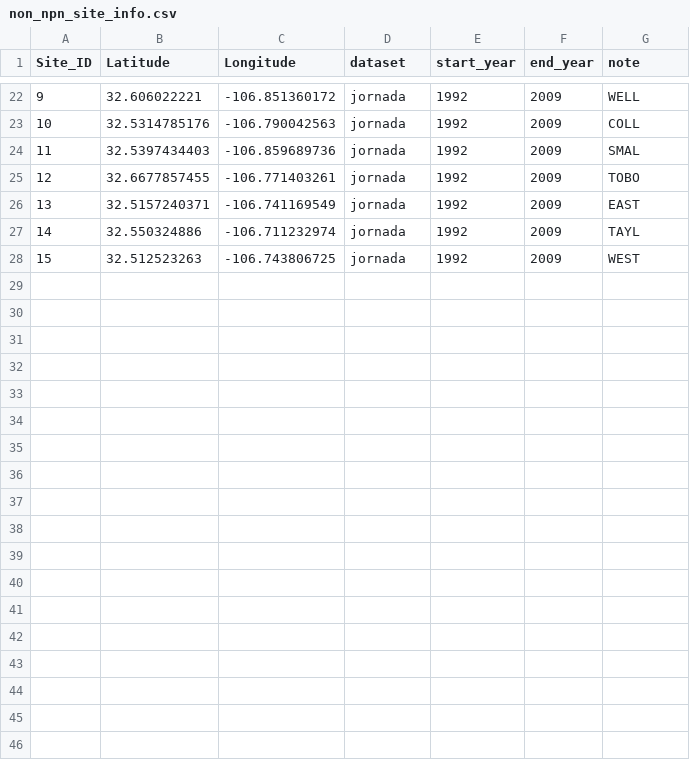
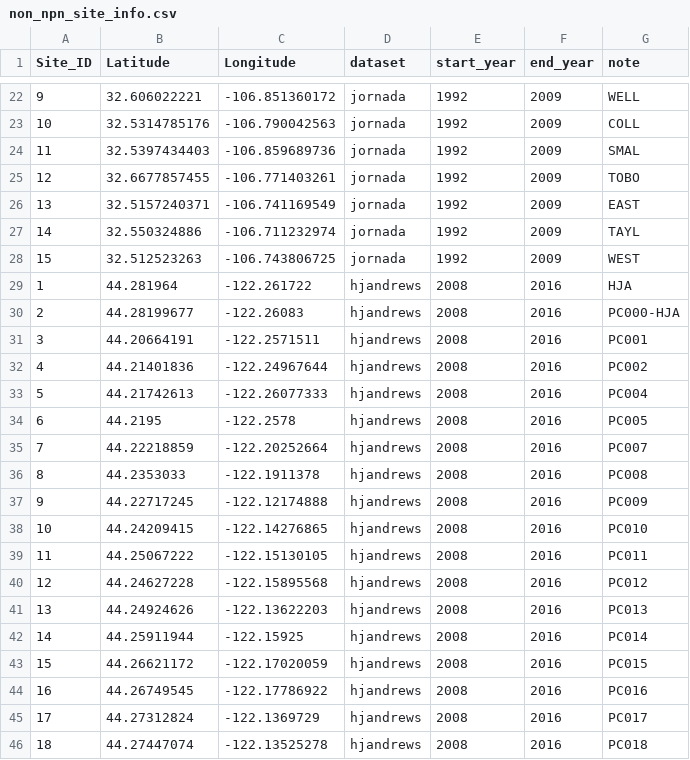
Before and after one commit to sdtaylor/phenology_dataset_study, a CSV file: non_npn_site_info.csv, drawn as a sheet; only a part is shown, gaps mark what is left out.

Commit message:
add hjandrews dataset
HJ Andrews Experimental Forest in the Oregon Cascades

```diff
--- a/non_npn_site_info.csv
+++ b/non_npn_site_info.csv
@@ -28 +28,19 @@ Site_ID,Latitude,Longitude,dataset,start_year,end_year,note
 15,32.512523263,-106.743806725,jornada,1992,2009,WEST
+1,44.281964,-122.261722,hjandrews,2008,2016,HJA
+2,44.28199677,-122.26083,hjandrews,2008,2016,PC000-HJA
+3,44.20664191,-122.2571511,hjandrews,2008,2016,PC001
+4,44.21401836,-122.24967644,hjandrews,2008,2016,PC002
+5,44.21742613,-122.26077333,hjandrews,2008,2016,PC004
+6,44.2195,-122.2578,hjandrews,2008,2016,PC005
+7,44.22218859,-122.20252664,hjandrews,2008,2016,PC007
+8,44.2353033,-122.1911378,hjandrews,2008,2016,PC008
+9,44.22717245,-122.12174888,hjandrews,2008,2016,PC009
+10,44.24209415,-122.14276865,hjandrews,2008,2016,PC010
+11,44.25067222,-122.15130105,hjandrews,2008,2016,PC011
+12,44.24627228,-122.15895568,hjandrews,2008,2016,PC012
+13,44.24924626,-122.13622203,hjandrews,2008,2016,PC013
+14,44.25911944,-122.15925,hjandrews,2008,2016,PC014
+15,44.26621172,-122.17020059,hjandrews,2008,2016,PC015
+16,44.26749545,-122.17786922,hjandrews,2008,2016,PC016
+17,44.27312824,-122.1369729,hjandrews,2008,2016,PC017
+18,44.27447074,-122.13525278,hjandrews,2008,2016,PC018
```
Also changed, not shown: 12 other files.
